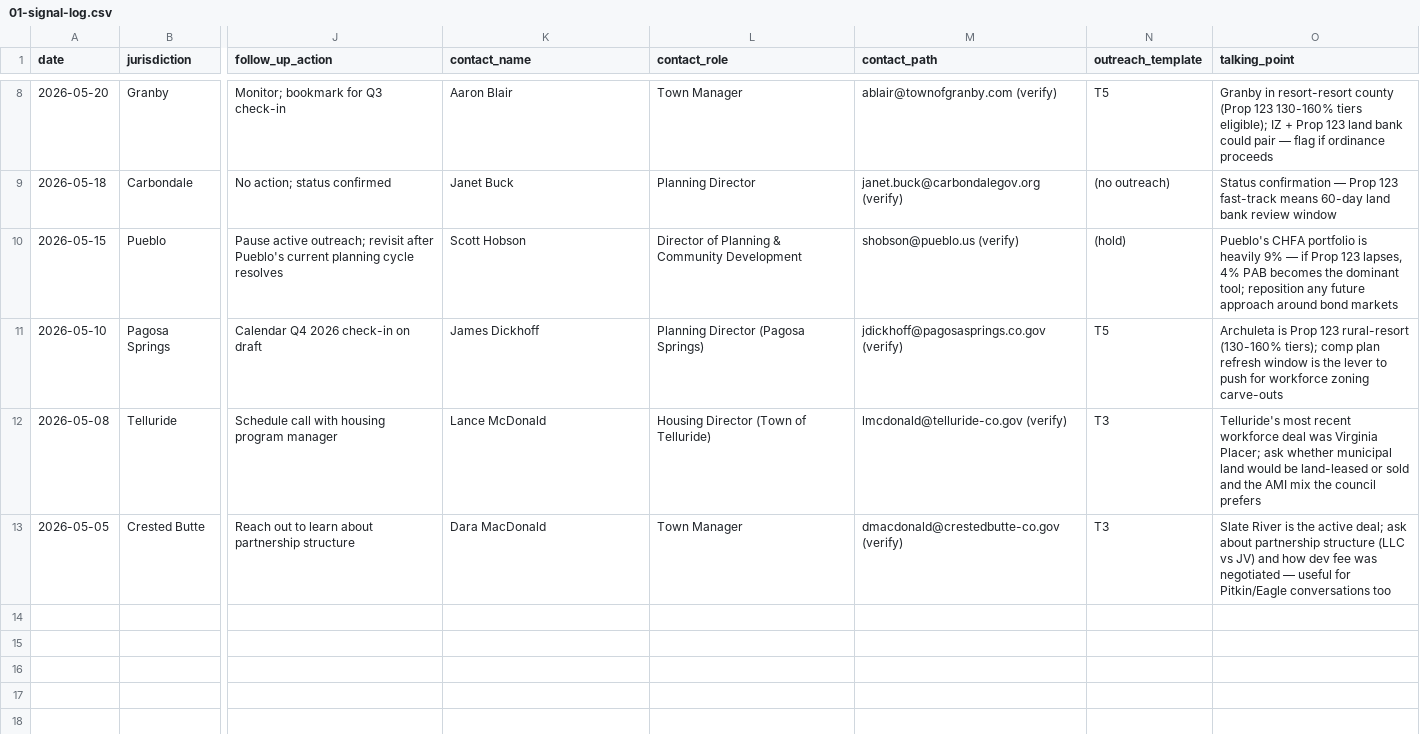
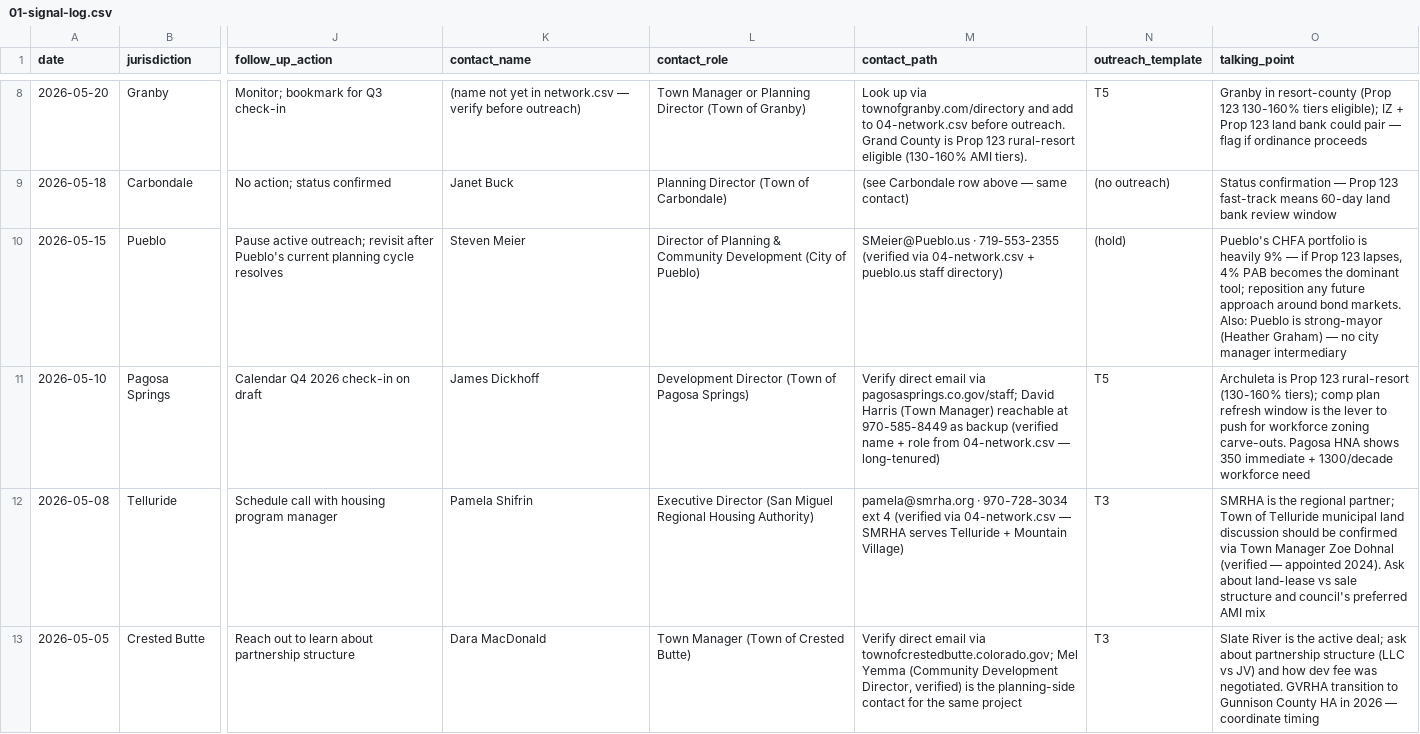
Before and after one commit to pggLLC/Housing-Analytics, a CSV file: docs/indibuild-pipeline-prototype/01-signal-log.csv, drawn as a sheet; only a part is shown, gaps mark what is left out; the diff covers the shown part only; the diff names each change by its address in the sheet, - before the commit and + after, or states it on an @@ line.

```diff
--- a/docs/indibuild-pipeline-prototype/01-signal-log.csv
+++ b/docs/indibuild-pipeline-prototype/01-signal-log.csv
-K8 (contact_name): Aaron Blair
+K8 (contact_name): (name not yet in network.csv — verify before outreach)
-L8 (contact_role): Town Manager
+L8 (contact_role): Town Manager or Planning Director (Town of Granby)
-M8 (contact_path): ablair@townofgranby.com (verify)
+M8 (contact_path): Look up via townofgranby.com/directory and add to 04-network.csv before outreach. Grand County is Prop 123 rural-resort eligible (130-160% AMI tiers).
-O8 (talking_point): Granby in resort-resort county (Prop 123…
+O8 (talking_point): Granby in resort-county (Prop 123…
-L9 (contact_role): Planning Director
+L9 (contact_role): Planning Director (Town of Carbondale)
-M9 (contact_path): janet.buck@carbondalegov.org (verify)
+M9 (contact_path): (see Carbondale row above — same contact)
-K10 (contact_name): Scott Hobson
+K10 (contact_name): Steven Meier
-L10 (contact_role): …Community Development
+L10 (contact_role): …Community Development (City of Pueblo)
-M10 (contact_path): shobson@pueblo.us (verify)
+M10 (contact_path): SMeier@Pueblo.us · 719-553-2355 (verified via 04-network.csv + pueblo.us staff directory)
-O10 (talking_point): …around bond markets
+O10 (talking_point): …around bond markets. Also: Pueblo is strong-mayor (Heather Graham) — no city manager intermediary
-L11 (contact_role): Planning Director (Pagosa Springs)
+L11 (contact_role): Development Director (Town of Pagosa Springs)
-M11 (contact_path): jdickhoff@pagosasprings.co.gov (verify)
+M11 (contact_path): Verify direct email via pagosasprings.co.gov/staff; David Harris (Town Manager) reachable at 970-585-8449 as backup (verified name + role from 04-network.csv — long-tenured)
-O11 (talking_point): …workforce zoning carve-outs
+O11 (talking_point): …workforce zoning carve-outs. Pagosa HNA shows 350 immediate + 1300/decade workforce need
-K12 (contact_name): Lance McDonald
+K12 (contact_name): Pamela Shifrin
-L12 (contact_role): Housing Director (Town of Telluride)
+L12 (contact_role): Executive Director (San Miguel Regional Housing Authority)
-M12 (contact_path): lmcdonald@telluride-co.gov (verify)
+M12 (contact_path): pamela@smrha.org · 970-728-3034 ext 4 (verified via 04-network.csv — SMRHA serves Telluride + Mountain Village)
-O12 (talking_point): Telluride's most recent workforce deal was Virginia Placer; ask whether municipal land would be land-leased or sold and the AMI mix the council prefers
+O12 (talking_point): SMRHA is the regional partner; Town of Telluride municipal land discussion should be confirmed via Town Manager Zoe Dohnal (verified — appointed 2024). Ask about land-lease vs sale structure and council's preferred AMI mix
-L13 (contact_role): Town Manager
+L13 (contact_role): Town Manager (Town of Crested Butte)
-M13 (contact_path): dmacdonald@crestedbutte-co.gov (verify)
+M13 (contact_path): Verify direct email via townofcrestedbutte.colorado.gov; Mel Yemma (Community Development Director, verified) is the planning-side contact for the same project
-O13 (talking_point): …fee was negotiated — useful for Pitkin/Eagle conversations too
+O13 (talking_point): …fee was negotiated. GVRHA transition to Gunnison County HA in 2026 — coordinate timing
```
Also changed, not shown: 29 edited cells elsewhere in this file, 1 other file.
